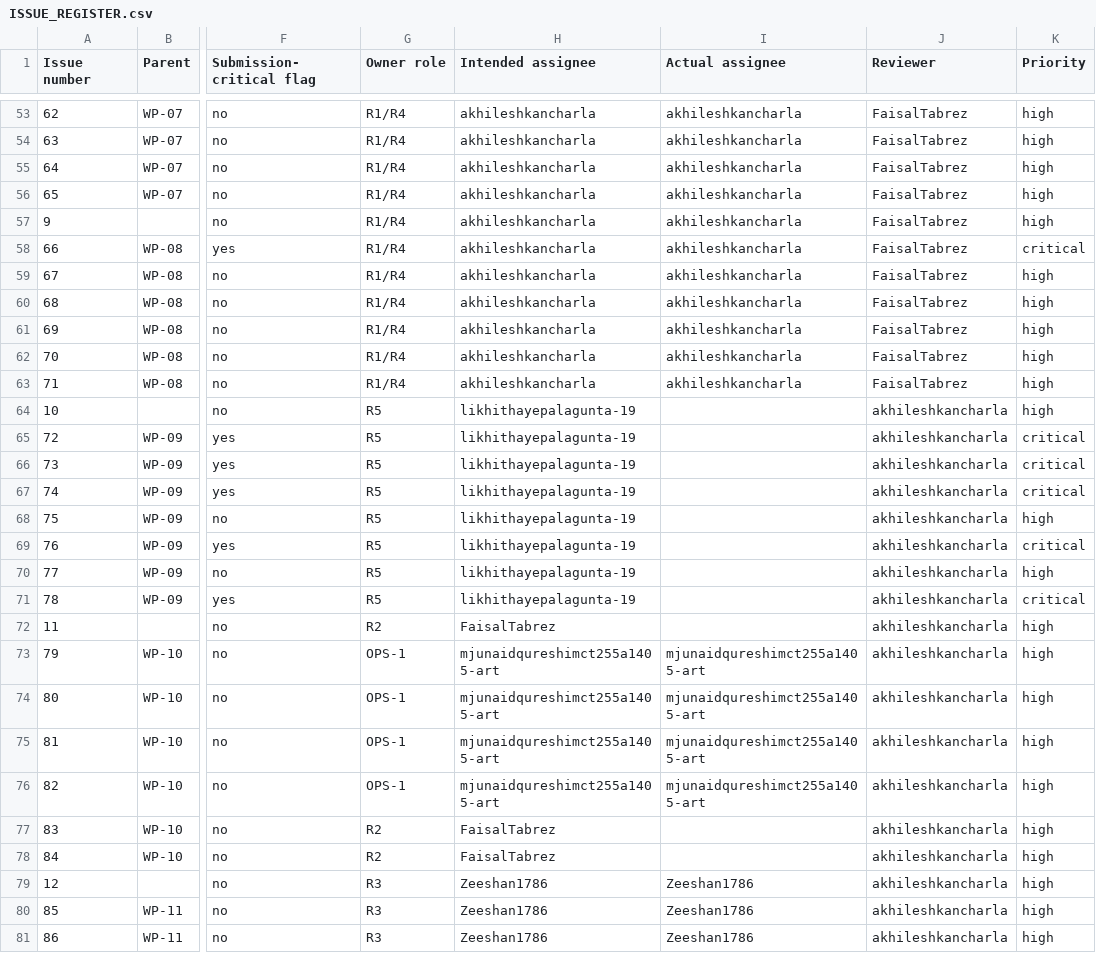
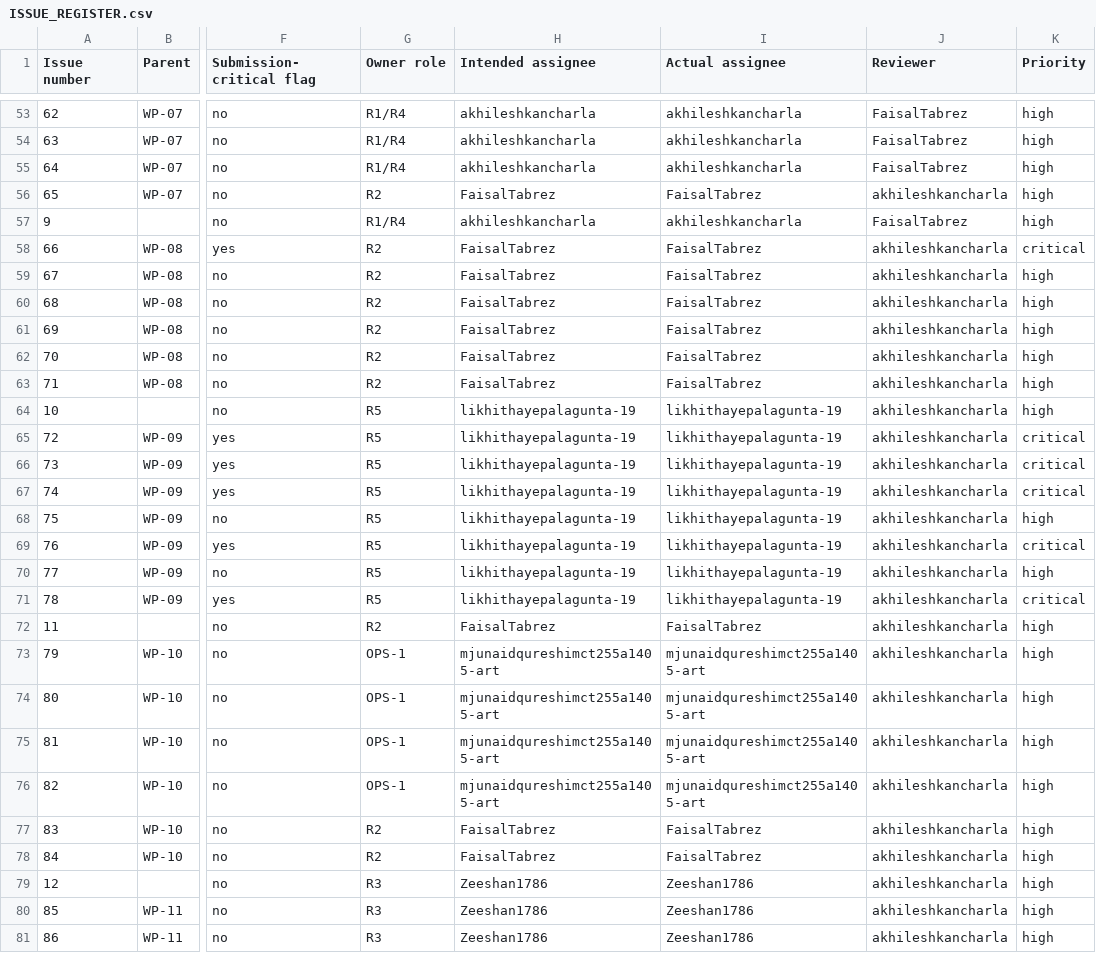
Before and after one commit to FaisalTabrez/SIH26168-intelligent-dead-reckoning, a CSV file: docs/bootstrap/ISSUE_REGISTER.csv, drawn as a sheet; only a part is shown, gaps mark what is left out; the diff covers the shown part only; the diff names each change by its address in the sheet, - before the commit and + after, or states it on an @@ line.

```diff
--- a/docs/bootstrap/ISSUE_REGISTER.csv
+++ b/docs/bootstrap/ISSUE_REGISTER.csv
-G56 (Owner role): R1/R4
+G56 (Owner role): R2
-H56 (Intended assignee): akhileshkancharla
+H56 (Intended assignee): FaisalTabrez
-I56 (Actual assignee): akhileshkancharla
+I56 (Actual assignee): FaisalTabrez
-J56 (Reviewer): FaisalTabrez
+J56 (Reviewer): akhileshkancharla
-G58:G63 (Owner role): R1/R4
+G58:G63 (Owner role): R2
-H58:H63 (Intended assignee): akhileshkancharla
+H58:H63 (Intended assignee): FaisalTabrez
-I58:I63 (Actual assignee): akhileshkancharla
+I58:I63 (Actual assignee): FaisalTabrez
-J58:J63 (Reviewer): FaisalTabrez
+J58:J63 (Reviewer): akhileshkancharla
-I64:I71 (Actual assignee): (empty)
+I64:I71 (Actual assignee): likhithayepalagunta-19
-I72 (Actual assignee): (empty)
+I72 (Actual assignee): FaisalTabrez
-I77:I78 (Actual assignee): (empty)
+I77:I78 (Actual assignee): FaisalTabrez
```
Also changed, not shown: 116 edited cells elsewhere in this file, docs/bootstrap/TEAM_ASSIGNMENT_MATRIX.csv, 12 other files.
